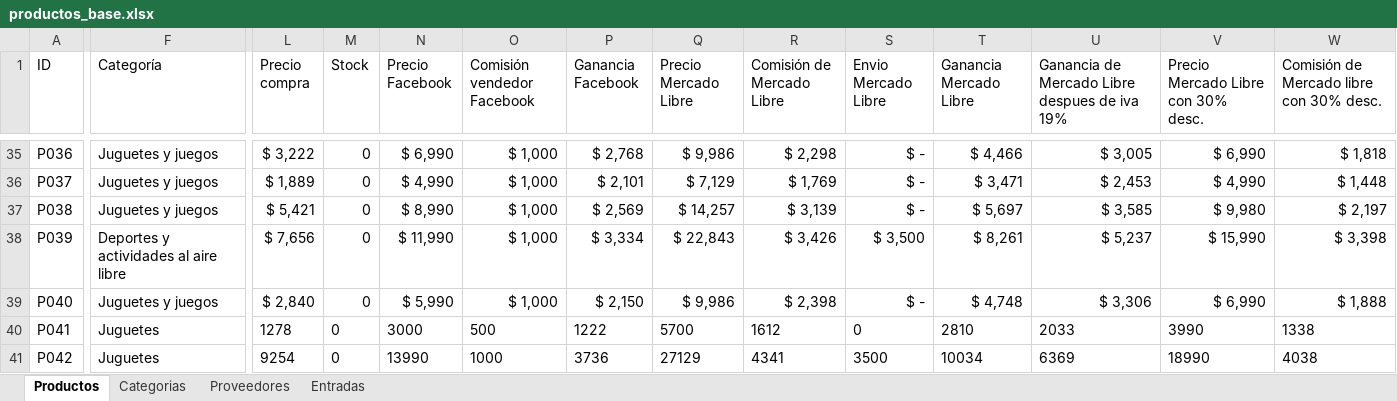
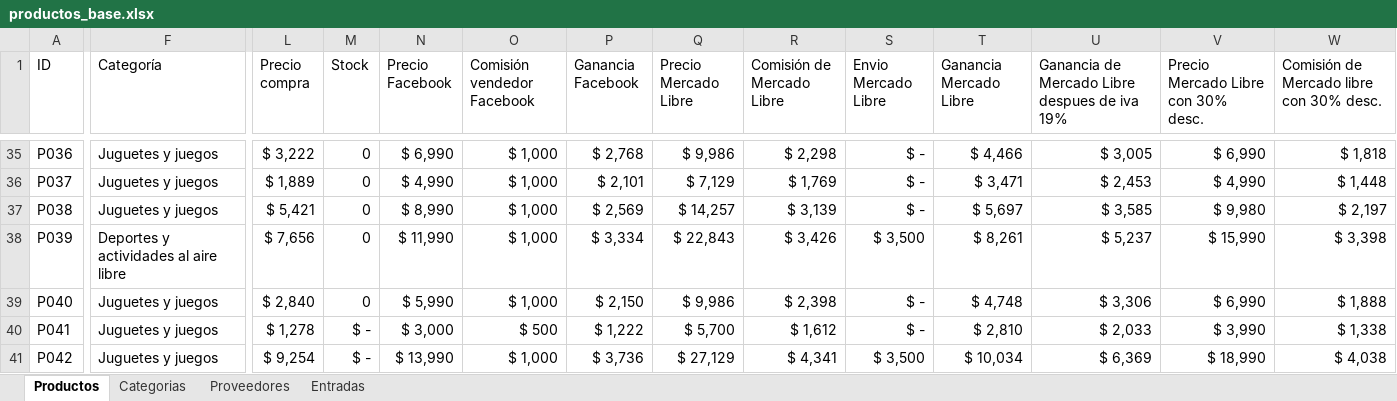
Before and after one commit to Montelameda/Montelameda-Productos, an Excel workbook: productos_base.xlsx, sheet Productos, drawn as a sheet; only a part is shown, gaps mark what is left out; values as stored, in another font and other column widths than the file's, no borders; table styles not drawn; the diff covers the shown part only; the diff names each change by its address in the sheet, - before the commit and + after, or states it on an @@ line.

```diff
--- a/productos_base.xlsx (sheet Productos)
+++ b/productos_base.xlsx (sheet Productos)
-F40:F41 (Categoría): Juguetes
+F40:F41 (Categoría): Juguetes y juegos
-L40 (Precio compra): 1278
+L40 (Precio compra): $ 1,278
-M40:M41 (Stock): 0
+M40:M41 (Stock): $ -
-N40 (Precio Facebook): 3000
+N40 (Precio Facebook): $ 3,000
-O40 (Comisión vendedor Facebook): 500
+O40 (Comisión vendedor Facebook): $ 500
-P40 (Ganancia Facebook): 1222
+P40 (Ganancia Facebook): $ 1,222
-Q40 (Precio Mercado Libre): 5700
+Q40 (Precio Mercado Libre): $ 5,700
-R40 (Comisión de Mercado Libre): 1612
+R40 (Comisión de Mercado Libre): $ 1,612
-S40 (Envio Mercado Libre): 0
+S40 (Envio Mercado Libre): $ -
-T40 (Ganancia Mercado Libre): 2810
+T40 (Ganancia Mercado Libre): $ 2,810
-U40: 2033
+U40: $ 2,033
-V40: 3990
+V40: $ 3,990
-W40: 1338
+W40: $ 1,338
-L41 (Precio compra): 9254
+L41 (Precio compra): $ 9,254
-N41 (Precio Facebook): 13990
+N41 (Precio Facebook): $ 13,990
-O41 (Comisión vendedor Facebook): 1000
+O41 (Comisión vendedor Facebook): $ 1,000
-P41 (Ganancia Facebook): 3736
+P41 (Ganancia Facebook): $ 3,736
-Q41 (Precio Mercado Libre): 27129
+Q41 (Precio Mercado Libre): $ 27,129
-R41 (Comisión de Mercado Libre): 4341
+R41 (Comisión de Mercado Libre): $ 4,341
-S41 (Envio Mercado Libre): 3500
+S41 (Envio Mercado Libre): $ 3,500
-T41 (Ganancia Mercado Libre): 10034
+T41 (Ganancia Mercado Libre): $ 10,034
-U41: 6369
+U41: $ 6,369
-V41: 18990
+V41: $ 18,990
-W41: 4038
+W41: $ 4,038
```
Also changed, not shown: 34 added rows and 59 edited cells elsewhere in this sheet, sheet Proveedores.
